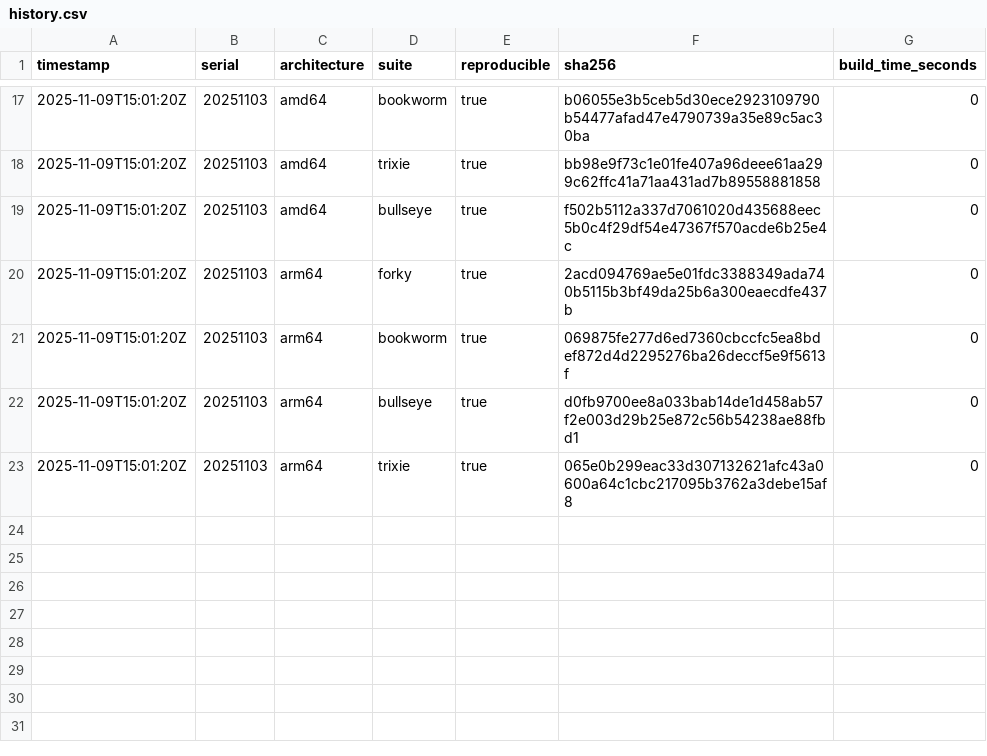
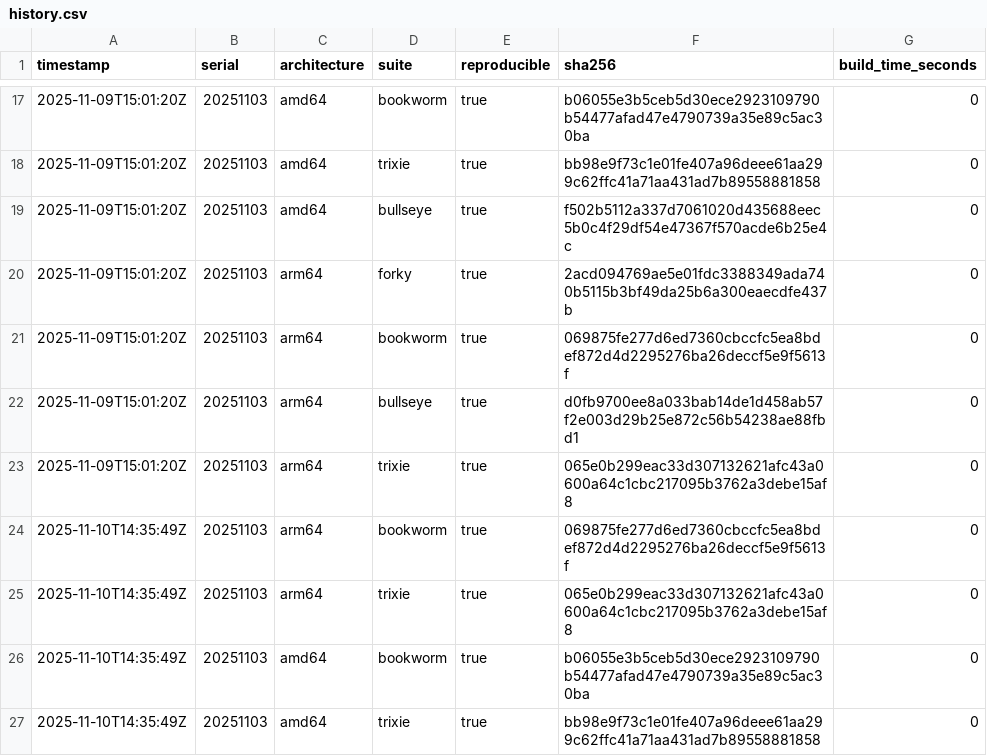
Before and after one commit to sheurich/debian-repro, a CSV file: dashboard/data/history.csv, drawn as a sheet; only a part is shown, gaps mark what is left out; the diff names each change by its address in the sheet, - before the commit and + after, or states it on an @@ line.

```diff
--- a/dashboard/data/history.csv
+++ b/dashboard/data/history.csv
+row 24: 2025-11-10T14:35:49Z | 20251103 | arm64 | bookworm | true | 069875fe277d6ed7360cbccfc5ea8bdef872d4d2295276ba26deccf5e9f5613f | 0
+row 25: 2025-11-10T14:35:49Z | 20251103 | arm64 | trixie | true | 065e0b299eac33d307132621afc43a0600a64c1cbc217095b3762a3debe15af8 | 0
+row 26: 2025-11-10T14:35:49Z | 20251103 | amd64 | bookworm | true | b06055e3b5ceb5d30ece2923109790b54477afad47e4790739a35e89c5ac30ba | 0
+row 27: 2025-11-10T14:35:49Z | 20251103 | amd64 | trixie | true | bb98e9f73c1e01fe407a96deee61aa299c62ffc41a71aa431ad7b89558881858 | 0
```
Also changed, not shown: dashboard/data/latest.csv, 4 other files.
